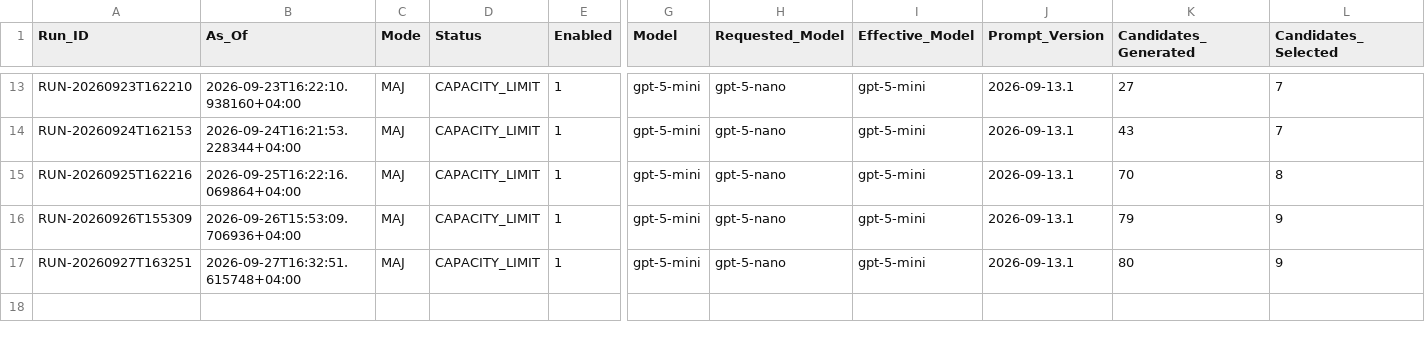
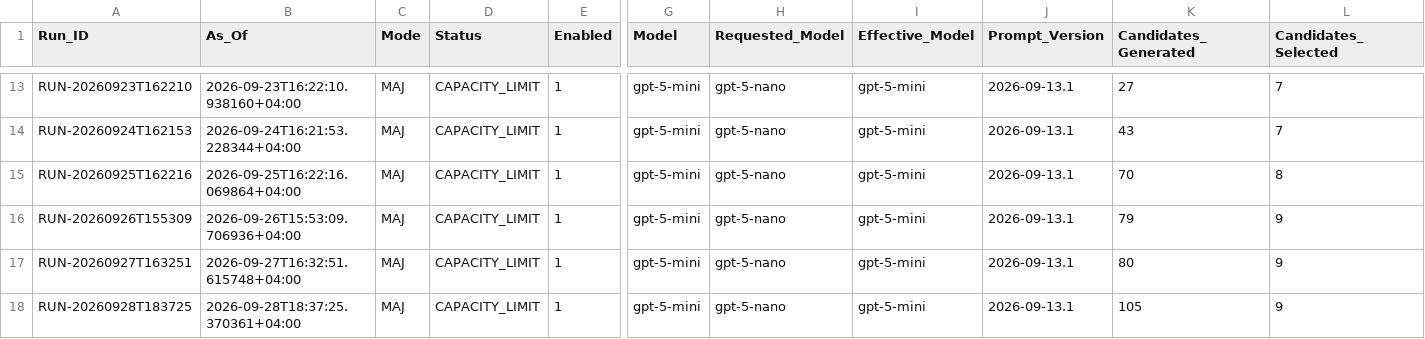
Before and after one commit to Ya7o/Cyberwatch, a CSV file: data/dedup_ai_daily_usage.csv, drawn as a sheet; only a part is shown, gaps mark what is left out; rows hold the shown columns only; the diff names each change by its address in the sheet, - before the commit and + after, or states it on an @@ line.

```diff
--- a/data/dedup_ai_daily_usage.csv
+++ b/data/dedup_ai_daily_usage.csv
+row 18: RUN-20260928T183725 | 2026-09-28T18:37:25.370361+04:00 | MAJ | CAPACITY_LIMIT | 1 | gpt-5-mini | gpt-5-nano | gpt-5-mini | 2026-09-13.1 | 105 | 9
```
Also changed, not shown: data/incident_id_registry.csv, data/incidents.csv, 23 other files.
